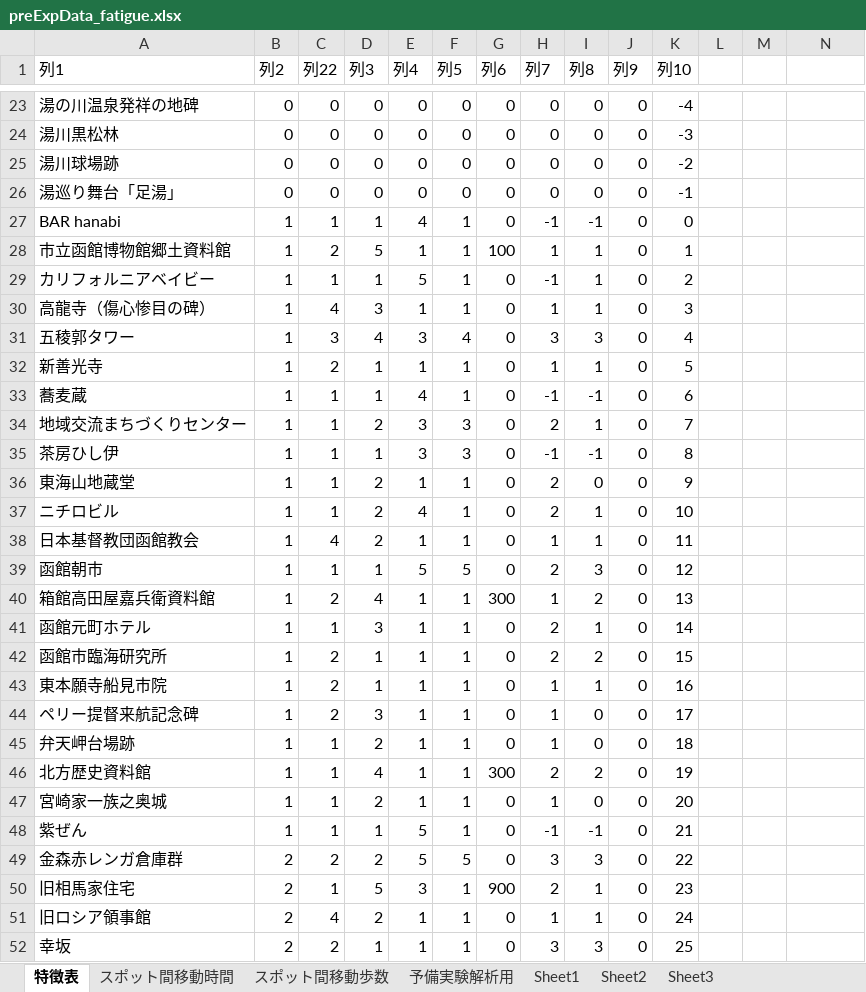
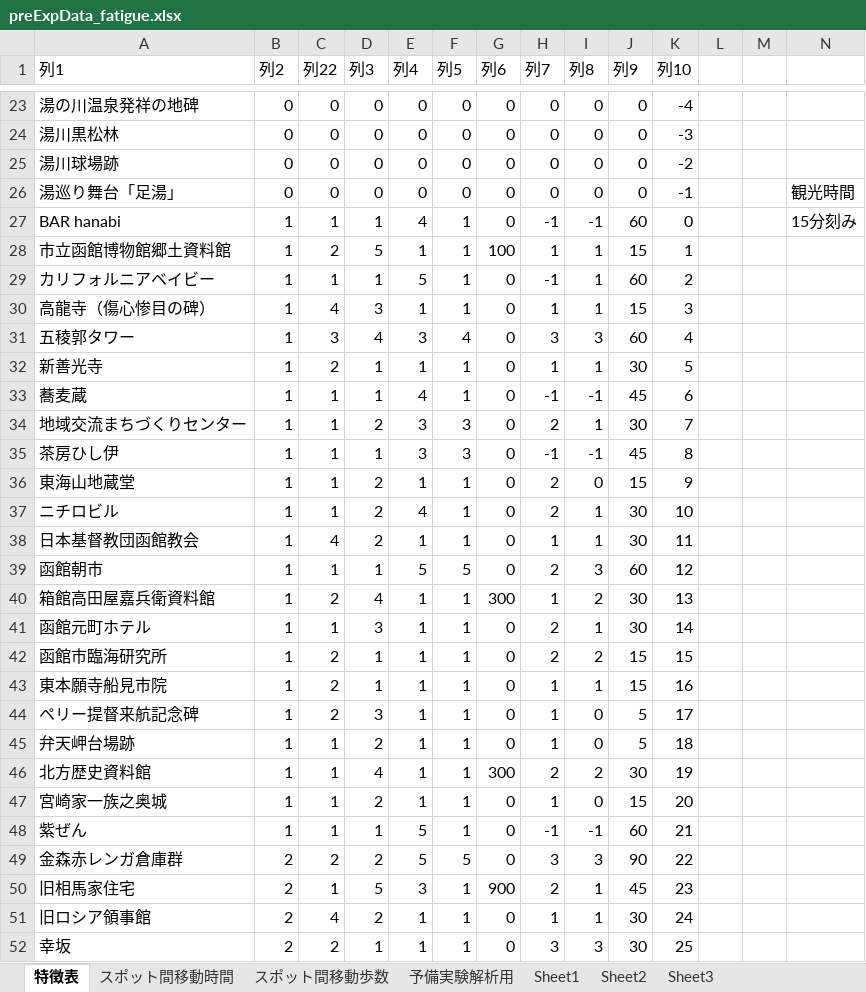
Before and after one commit to SoutaKomeji/take_study, an Excel workbook: kome_fatigue/preExpData_fatigue.xlsx, sheet 特徴表, drawn as a sheet; only a part is shown, gaps mark what is left out; values as stored, in another font and other column widths than the file's, no borders; table styles not drawn; the diff covers the shown part only; the diff names each change by its address in the sheet, - before the commit and + after, or states it on an @@ line.

```diff
--- a/kome_fatigue/preExpData_fatigue.xlsx (sheet 特徴表)
+++ b/kome_fatigue/preExpData_fatigue.xlsx (sheet 特徴表)
-N26: (empty)
+N26: 観光時間
-J27 (列9): 0
+J27 (列9): 60
-N27: (empty)
+N27: 15分刻み
-J28 (列9): 0
+J28 (列9): 15
-J29 (列9): 0
+J29 (列9): 60
-J30 (列9): 0
+J30 (列9): 15
-J31 (列9): 0
+J31 (列9): 60
-J32 (列9): 0
+J32 (列9): 30
-J33 (列9): 0
+J33 (列9): 45
-J34 (列9): 0
+J34 (列9): 30
-J35 (列9): 0
+J35 (列9): 45
-J36 (列9): 0
+J36 (列9): 15
-J37:J38 (列9): 0
+J37:J38 (列9): 30
-J39 (列9): 0
+J39 (列9): 60
-J40:J41 (列9): 0
+J40:J41 (列9): 30
-J42:J43 (列9): 0
+J42:J43 (列9): 15
-J44:J45 (列9): 0
+J44:J45 (列9): 5
-J46 (列9): 0
+J46 (列9): 30
-J47 (列9): 0
+J47 (列9): 15
-J48 (列9): 0
+J48 (列9): 60
-J49 (列9): 0
+J49 (列9): 90
-J50 (列9): 0
+J50 (列9): 45
-J51:J52 (列9): 0
+J51:J52 (列9): 30
```
Also changed, not shown: 32 edited cells elsewhere in this sheet, 7 other files.
